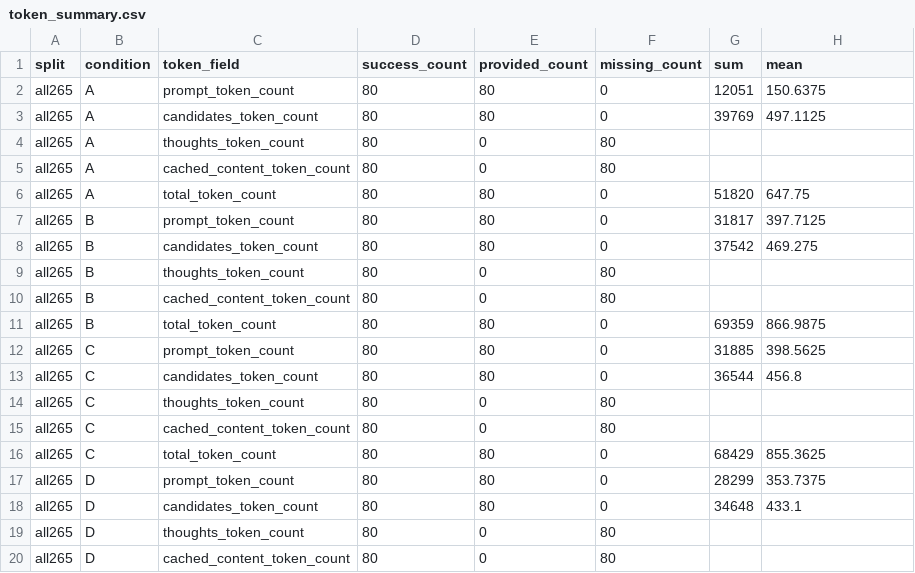
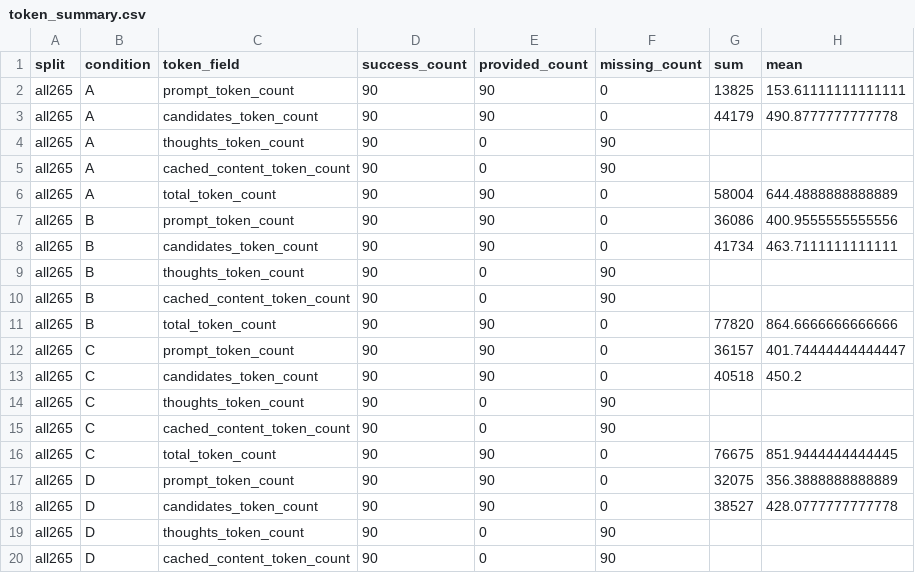
Before and after one commit to Hwrette/MathHint, a CSV file: results/final_experiment_2/gemini_full265/token_summary.csv, drawn as a sheet; only a part is shown; the diff covers the shown part only.

```diff
--- a/results/final_experiment_2/gemini_full265/token_summary.csv
+++ b/results/final_experiment_2/gemini_full265/token_summary.csv
@@ -1,20 +1,20 @@
 split,condition,token_field,success_count,provided_count,missing_count,sum,mean
-all265,A,prompt_token_count,80,80,0,12051,150.6375
-all265,A,candidates_token_count,80,80,0,39769,497.1125
-all265,A,thoughts_token_count,80,0,80,,
-all265,A,cached_content_token_count,80,0,80,,
-all265,A,total_token_count,80,80,0,51820,647.75
-all265,B,prompt_token_count,80,80,0,31817,397.7125
-all265,B,candidates_token_count,80,80,0,37542,469.275
-all265,B,thoughts_token_count,80,0,80,,
-all265,B,cached_content_token_count,80,0,80,,
-all265,B,total_token_count,80,80,0,69359,866.9875
-all265,C,prompt_token_count,80,80,0,31885,398.5625
-all265,C,candidates_token_count,80,80,0,36544,456.8
-all265,C,thoughts_token_count,80,0,80,,
-all265,C,cached_content_token_count,80,0,80,,
-all265,C,total_token_count,80,80,0,68429,855.3625
-all265,D,prompt_token_count,80,80,0,28299,353.7375
-all265,D,candidates_token_count,80,80,0,34648,433.1
-all265,D,thoughts_token_count,80,0,80,,
-all265,D,cached_content_token_count,80,0,80,,
+all265,A,prompt_token_count,90,90,0,13825,153.61111111111111
+all265,A,candidates_token_count,90,90,0,44179,490.8777777777778
+all265,A,thoughts_token_count,90,0,90,,
+all265,A,cached_content_token_count,90,0,90,,
+all265,A,total_token_count,90,90,0,58004,644.4888888888889
+all265,B,prompt_token_count,90,90,0,36086,400.9555555555556
+all265,B,candidates_token_count,90,90,0,41734,463.7111111111111
+all265,B,thoughts_token_count,90,0,90,,
+all265,B,cached_content_token_count,90,0,90,,
+all265,B,total_token_count,90,90,0,77820,864.6666666666666
+all265,C,prompt_token_count,90,90,0,36157,401.74444444444447
+all265,C,candidates_token_count,90,90,0,40518,450.2
+all265,C,thoughts_token_count,90,0,90,,
+all265,C,cached_content_token_count,90,0,90,,
+all265,C,total_token_count,90,90,0,76675,851.9444444444445
+all265,D,prompt_token_count,90,90,0,32075,356.3888888888889
+all265,D,candidates_token_count,90,90,0,38527,428.0777777777778
+all265,D,thoughts_token_count,90,0,90,,
+all265,D,cached_content_token_count,90,0,90,,
```
Also changed, not shown: 68 edited cells elsewhere in this file, results/final_experiment_2/gemini_full265/case_reports/index.csv, results/final_experiment_2/gemini_full265/paired_comparison.csv, 32 other files.
